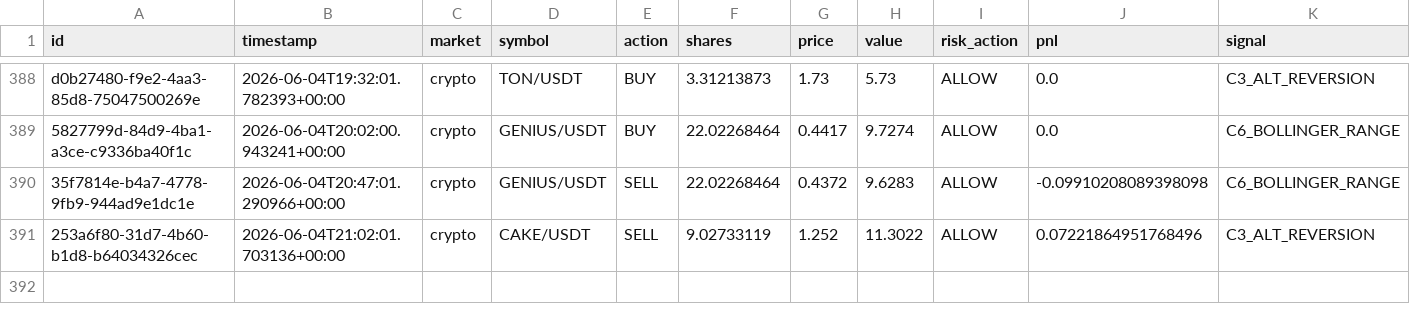
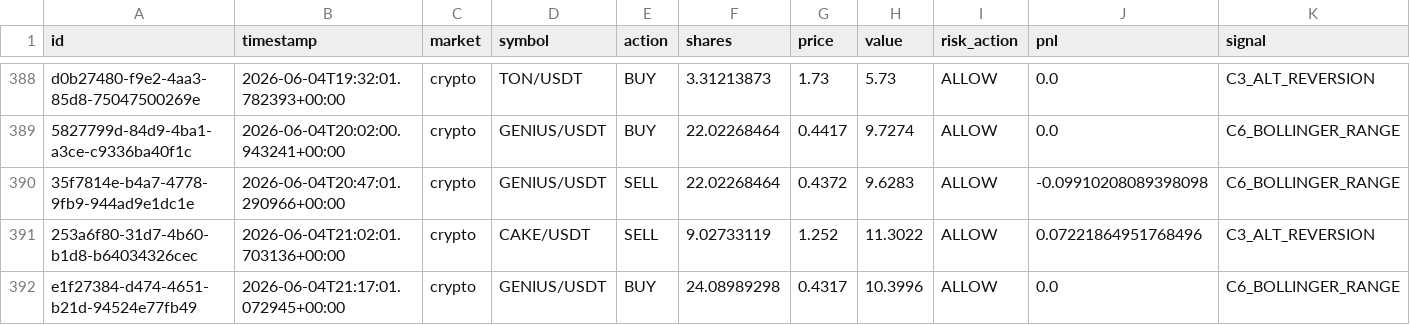
Before and after one commit to Puneethmp/AAATS, a CSV file: runtime/paper_trades.csv, drawn as a sheet; only a part is shown, gaps mark what is left out; rows hold the shown columns only; the diff names each change by its address in the sheet, - before the commit and + after, or states it on an @@ line.

Commit message:
auto: 2026-06-04T21:30:11Z trades + logs

```diff
--- a/runtime/paper_trades.csv
+++ b/runtime/paper_trades.csv
+row 392: e1f27384-d474-4651-b21d-94524e77fb49 | 2026-06-04T21:17:01.072945+00:00 | crypto | GENIUS/USDT | BUY | 24.08989298 | 0.4317 | 10.3996 | ALLOW | 0.0 | C6_BOLLINGER_RANGE
```
Also changed, not shown: 8 other files.
